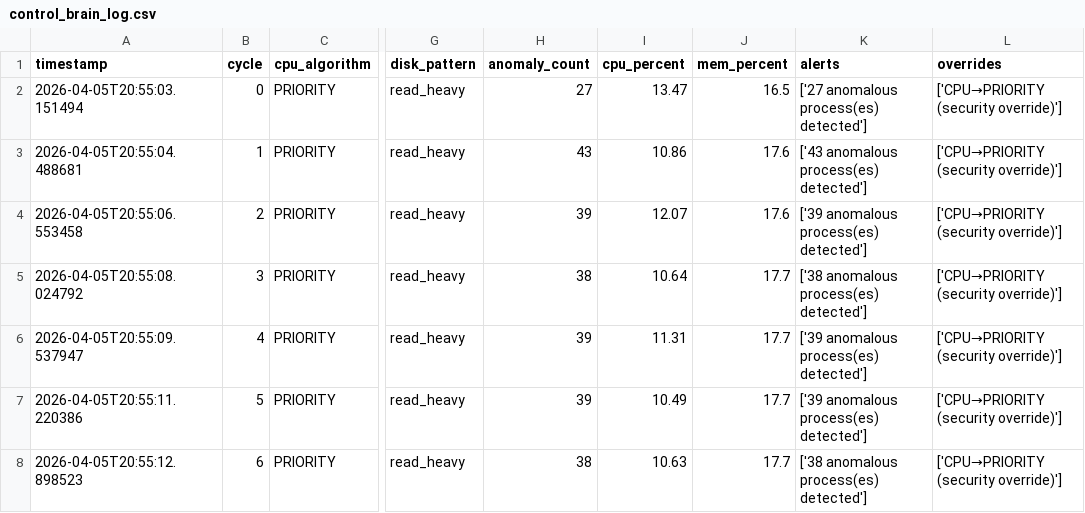
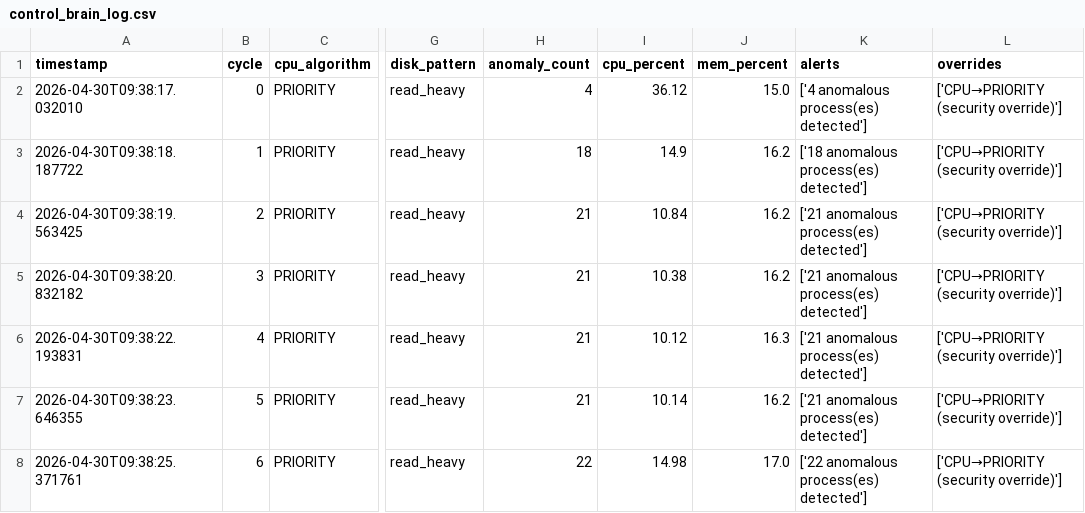
Before and after one commit to kethakichelli/AIMOS, a CSV file: results/control_brain_log.csv, drawn as a sheet; only a part is shown, gaps mark what is left out; the diff covers the shown part only; the diff names each change by its address in the sheet, - before the commit and + after, or states it on an @@ line.

```diff
--- a/results/control_brain_log.csv
+++ b/results/control_brain_log.csv
-A2 (timestamp): 2026-04-05T20:55:03.151494
+A2 (timestamp): 2026-04-30T09:38:17.032010
-H2 (anomaly_count): 27
+H2 (anomaly_count): 4
-I2 (cpu_percent): 13.47
+I2 (cpu_percent): 36.12
-J2 (mem_percent): 16.5
+J2 (mem_percent): 15.0
-K2 (alerts): ['27 anomalous process(es) detected']
+K2 (alerts): ['4 anomalous process(es) detected']
-A3 (timestamp): 2026-04-05T20:55:04.488681
+A3 (timestamp): 2026-04-30T09:38:18.187722
-H3 (anomaly_count): 43
+H3 (anomaly_count): 18
-I3 (cpu_percent): 10.86
+I3 (cpu_percent): 14.9
-J3:J4 (mem_percent): 17.6
+J3:J4 (mem_percent): 16.2
-K3 (alerts): ['43 anomalous process(es) detected']
+K3 (alerts): ['18 anomalous process(es) detected']
-A4 (timestamp): 2026-04-05T20:55:06.553458
+A4 (timestamp): 2026-04-30T09:38:19.563425
-H4 (anomaly_count): 39
+H4 (anomaly_count): 21
-I4 (cpu_percent): 12.07
+I4 (cpu_percent): 10.84
-K4 (alerts): ['39 anomalous process(es) detected']
+K4 (alerts): ['21 anomalous process(es) detected']
-A5 (timestamp): 2026-04-05T20:55:08.024792
+A5 (timestamp): 2026-04-30T09:38:20.832182
-H5 (anomaly_count): 38
+H5 (anomaly_count): 21
-I5 (cpu_percent): 10.64
+I5 (cpu_percent): 10.38
-J5 (mem_percent): 17.7
+J5 (mem_percent): 16.2
-K5 (alerts): ['38 anomalous process(es) detected']
+K5 (alerts): ['21 anomalous process(es) detected']
-A6 (timestamp): 2026-04-05T20:55:09.537947
+A6 (timestamp): 2026-04-30T09:38:22.193831
-H6:H7 (anomaly_count): 39
+H6:H7 (anomaly_count): 21
-I6 (cpu_percent): 11.31
+I6 (cpu_percent): 10.12
-J6 (mem_percent): 17.7
+J6 (mem_percent): 16.3
-K6:K7 (alerts): ['39 anomalous process(es) detected']
+K6:K7 (alerts): ['21 anomalous process(es) detected']
-A7 (timestamp): 2026-04-05T20:55:11.220386
+A7 (timestamp): 2026-04-30T09:38:23.646355
-I7 (cpu_percent): 10.49
+I7 (cpu_percent): 10.14
-J7 (mem_percent): 17.7
+J7 (mem_percent): 16.2
-A8 (timestamp): 2026-04-05T20:55:12.898523
+A8 (timestamp): 2026-04-30T09:38:25.371761
-H8 (anomaly_count): 38
+H8 (anomaly_count): 22
-I8 (cpu_percent): 10.63
+I8 (cpu_percent): 14.98
-J8 (mem_percent): 17.7
+J8 (mem_percent): 17.0
-K8 (alerts): ['38 anomalous process(es) detected']
+K8 (alerts): ['22 anomalous process(es) detected']
```
Also changed, not shown: 15 edited cells elsewhere in this file, results/enforcement_log.csv, 15 other files.
